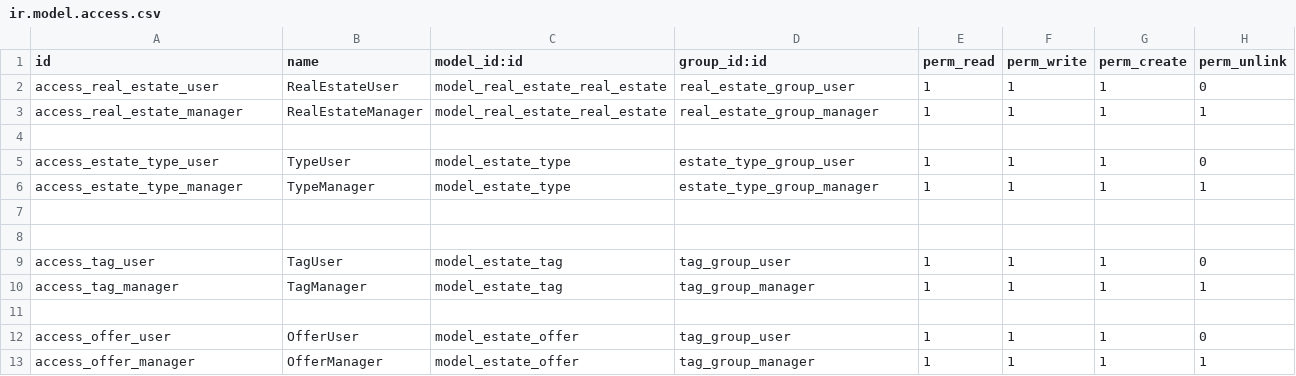
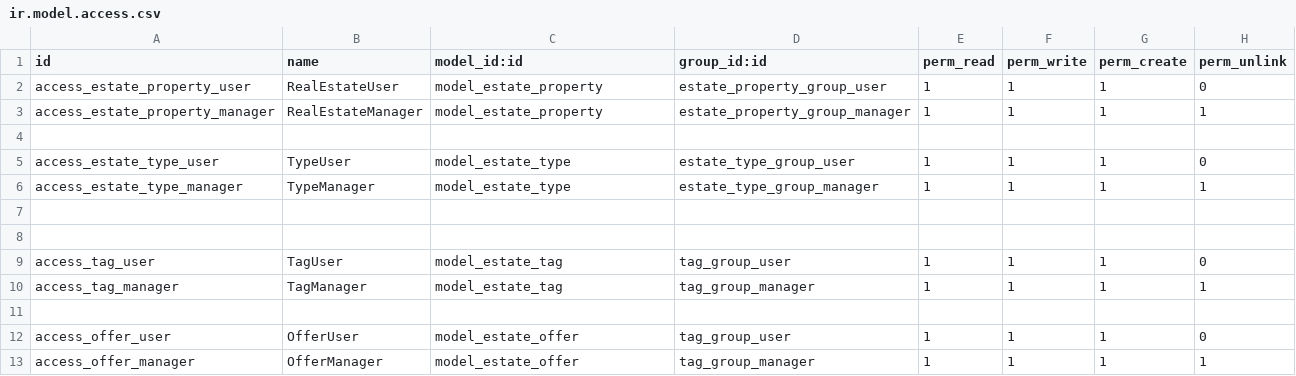
Before and after one commit to jbustio/Curso, a CSV file: real_estate/security/ir.model.access.csv, drawn as a sheet.

```diff
--- a/real_estate/security/ir.model.access.csv
+++ b/real_estate/security/ir.model.access.csv
@@ -1,4 +1,4 @@
 id,name,model_id:id,group_id:id,perm_read,perm_write,perm_create,perm_unlink
-access_real_estate_user,RealEstateUser,model_real_estate_real_estate,real_estate_group_user,1,1,1,0
-access_real_estate_manager,RealEstateManager,model_real_estate_real_estate,real_estate_group_manager,1,1,1,1
+access_estate_property_user,RealEstateUser,model_estate_property,estate_property_group_user,1,1,1,0
+access_estate_property_manager,RealEstateManager,model_estate_property,estate_property_group_manager,1,1,1,1
 
```
Also changed, not shown: 17 other files.
